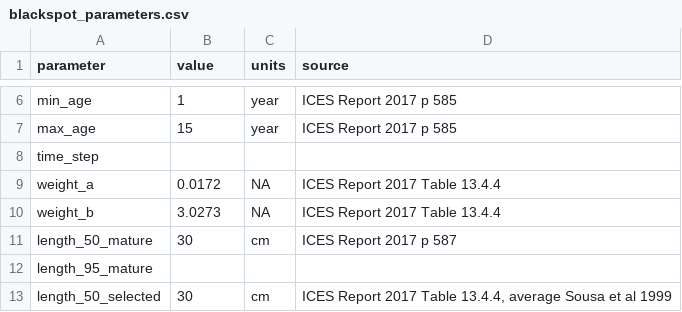
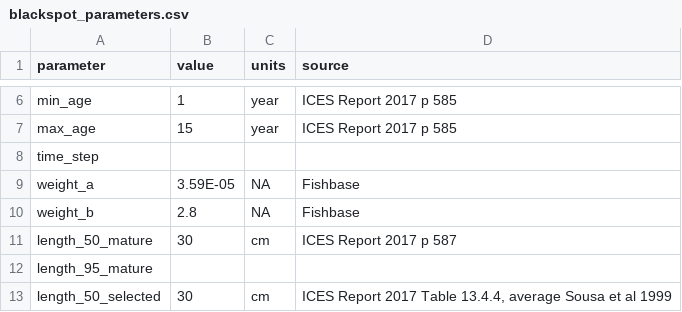
Before and after one commit to lennon-thomas/spasm_azores, a CSV file: data/blackspot_parameters.csv, drawn as a sheet; only a part is shown, gaps mark what is left out.

```diff
--- a/data/blackspot_parameters.csv
+++ b/data/blackspot_parameters.csv
@@ -8,4 +8,4 @@ max_age,15,year,ICES Report 2017 p 585
 time_step,,,
-weight_a,0.0172,NA,ICES Report 2017 Table 13.4.4
-weight_b,3.0273,NA,ICES Report 2017 Table 13.4.4
+weight_a,3.59E-05,NA,Fishbase
+weight_b,2.8,NA,Fishbase
 length_50_mature,30,cm,ICES Report 2017 p 587
```
Also changed, not shown: 10 other files.
